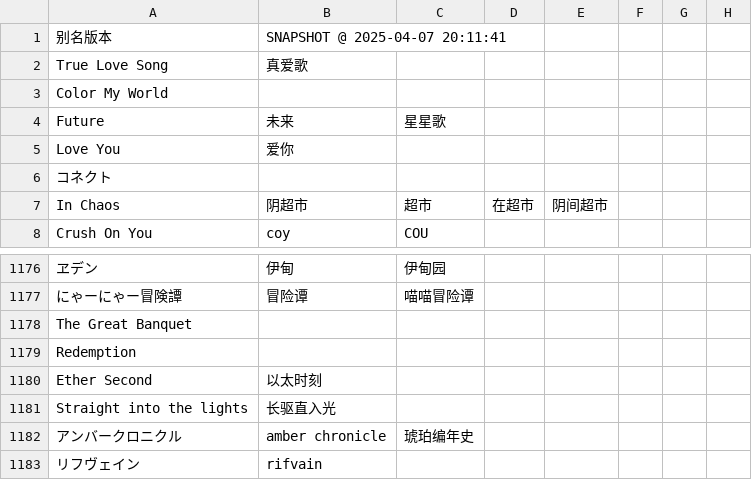
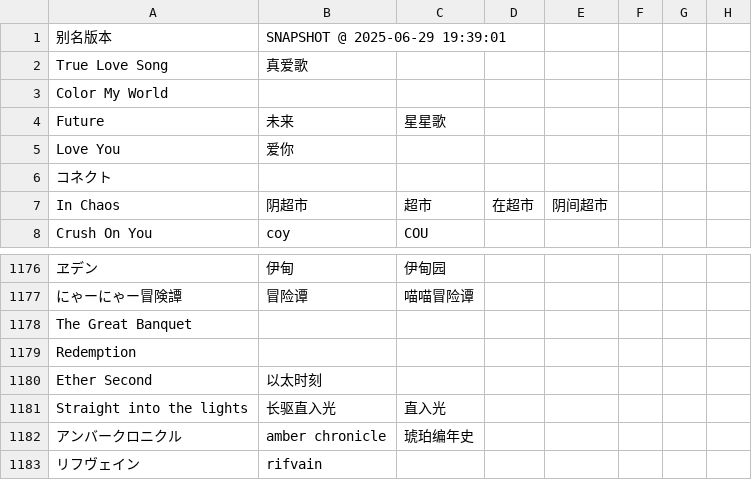
Before and after one commit to Skimige/Akiha-Assets, a TSV file: data/maimai/aliases.tsv, drawn as a sheet; only a part is shown, gaps mark what is left out; the diff names each change by its address in the sheet, - before the commit and + after, or states it on an @@ line.

Commit message:
Update data

```diff
--- a/data/maimai/aliases.tsv
+++ b/data/maimai/aliases.tsv
-B1: SNAPSHOT @ 2025-04-07 20:11:41
+B1: SNAPSHOT @ 2025-06-29 19:39:01
-C1181: (empty)
+C1181: 直入光
```
